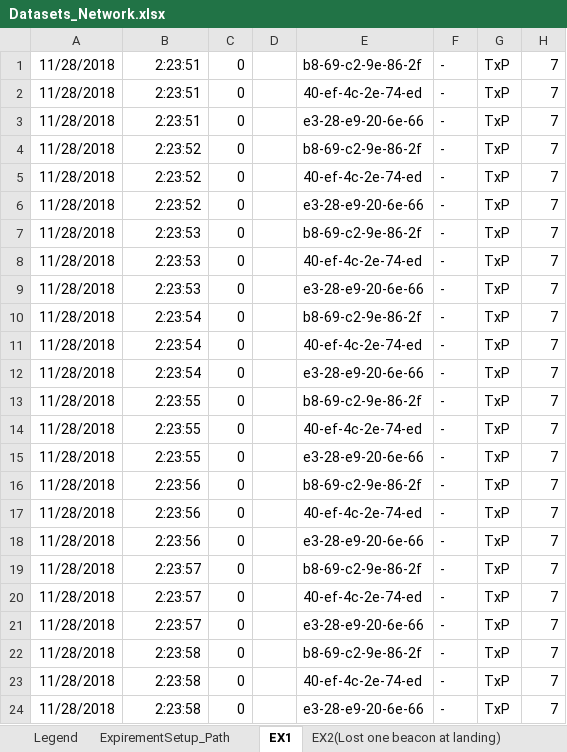
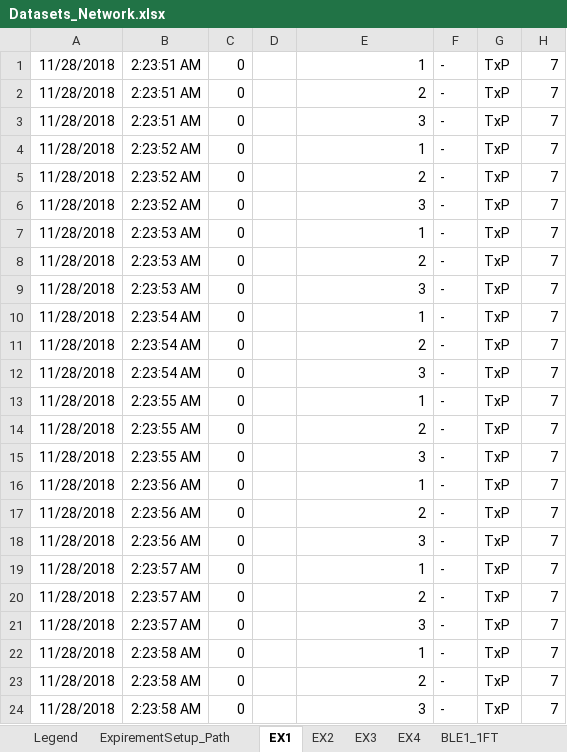
Before and after one commit to Jhhoskins/BluetoothCSI, an Excel workbook: Datasets_Network.xlsx, sheet EX1, drawn as a sheet; only a part is shown; values as stored, in another font and other column widths than the file's, no borders; the diff covers the shown part only; the diff names each change by its address in the sheet, - before the commit and + after, or states it on an @@ line.

```diff
--- a/Datasets_Network.xlsx (sheet EX1)
+++ b/Datasets_Network.xlsx (sheet EX1)
-sheet tab: EX2(Lost one beacon at landing)
+sheet tab: EX2
-B1:B3: 2:23:51
+B1:B3: 2:23:51 AM
-E1: b8-69-c2-9e-86-2f
+E1: 1
-E2: 40-ef-4c-2e-74-ed
+E2: 2
-E3: e3-28-e9-20-6e-66
+E3: 3
-B4:B6: 2:23:52
+B4:B6: 2:23:52 AM
-E4: b8-69-c2-9e-86-2f
+E4: 1
-E5: 40-ef-4c-2e-74-ed
+E5: 2
-E6: e3-28-e9-20-6e-66
+E6: 3
-B7:B9: 2:23:53
+B7:B9: 2:23:53 AM
-E7: b8-69-c2-9e-86-2f
+E7: 1
-E8: 40-ef-4c-2e-74-ed
+E8: 2
-E9: e3-28-e9-20-6e-66
+E9: 3
-B10:B12: 2:23:54
+B10:B12: 2:23:54 AM
-E10: b8-69-c2-9e-86-2f
+E10: 1
-E11: 40-ef-4c-2e-74-ed
+E11: 2
-E12: e3-28-e9-20-6e-66
+E12: 3
-B13:B15: 2:23:55
+B13:B15: 2:23:55 AM
-E13: b8-69-c2-9e-86-2f
+E13: 1
-E14: 40-ef-4c-2e-74-ed
+E14: 2
-E15: e3-28-e9-20-6e-66
+E15: 3
-B16:B18: 2:23:56
+B16:B18: 2:23:56 AM
-E16: b8-69-c2-9e-86-2f
+E16: 1
-E17: 40-ef-4c-2e-74-ed
+E17: 2
-E18: e3-28-e9-20-6e-66
+E18: 3
-B19:B21: 2:23:57
+B19:B21: 2:23:57 AM
-E19: b8-69-c2-9e-86-2f
+E19: 1
-E20: 40-ef-4c-2e-74-ed
+E20: 2
-E21: e3-28-e9-20-6e-66
+E21: 3
-B22:B24: 2:23:58
+B22:B24: 2:23:58 AM
-E22: b8-69-c2-9e-86-2f
+E22: 1
-E23: 40-ef-4c-2e-74-ed
+E23: 2
-E24: e3-28-e9-20-6e-66
+E24: 3
```
Also changed, not shown: 372 edited cells elsewhere in this sheet, sheet EX3, sheet EX4, sheet EX2, 3 other files.
